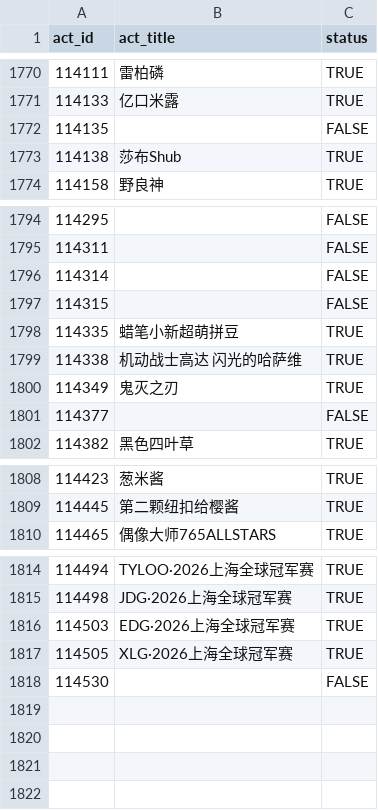
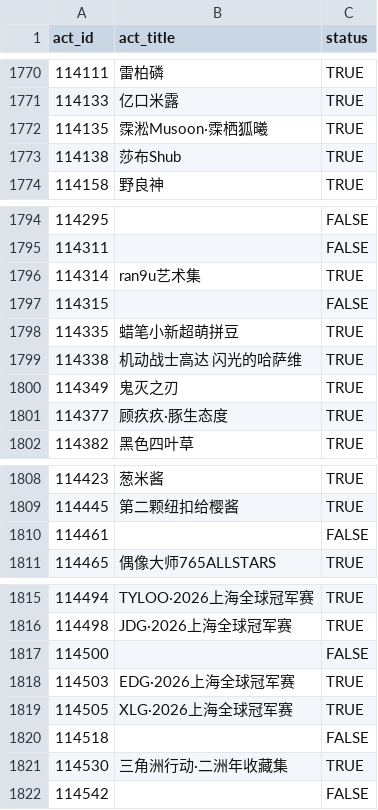
Before and after one commit to CaleyGoldue/bilibili-collections-archive, a CSV file: result_collect-act_id.csv, drawn as a sheet; only a part is shown, gaps mark what is left out.

Commit message:
Add files via upload

```diff
--- a/result_collect-act_id.csv
+++ b/result_collect-act_id.csv
@@ -1771,3 +1771,3 @@
 114133,亿口米露,TRUE
-114135,,FALSE
+114135,霂淞Musoon·霂栖狐曦,TRUE
 114138,莎布Shub,TRUE
@@ -1795,3 +1795,3 @@
 114311,,FALSE
-114314,,FALSE
+114314,ran9u艺术集,TRUE
 114315,,FALSE
@@ -1800,3 +1800,3 @@
 114349,鬼灭之刃,TRUE
-114377,,FALSE
+114377,顾疚疚·豚生态度,TRUE
 114382,黑色四叶草,TRUE
@@ -1809,2 +1809,3 @@
 114445,第二颗纽扣给樱酱,TRUE
+114461,,FALSE
 114465,偶像大师765ALLSTARS,TRUE
@@ -1815,4 +1816,7 @@
 114498,JDG·2026上海全球冠军赛,TRUE
+114500,,FALSE
 114503,EDG·2026上海全球冠军赛,TRUE
 114505,XLG·2026上海全球冠军赛,TRUE
-114530,,FALSE
+114518,,FALSE
+114530,三角洲行动·二洲年收藏集,TRUE
+114542,,FALSE
```
